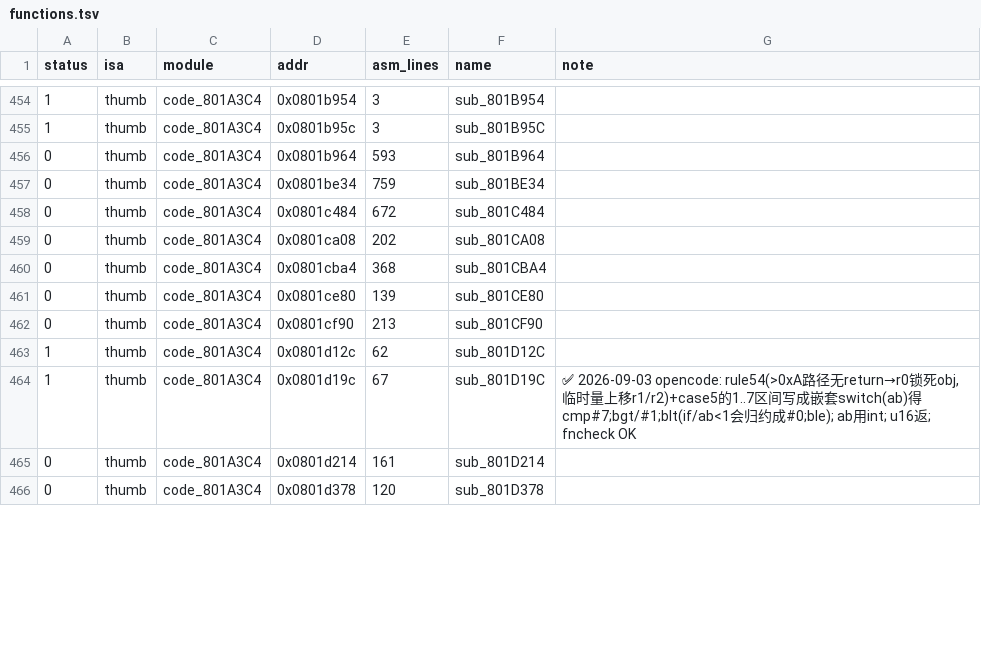
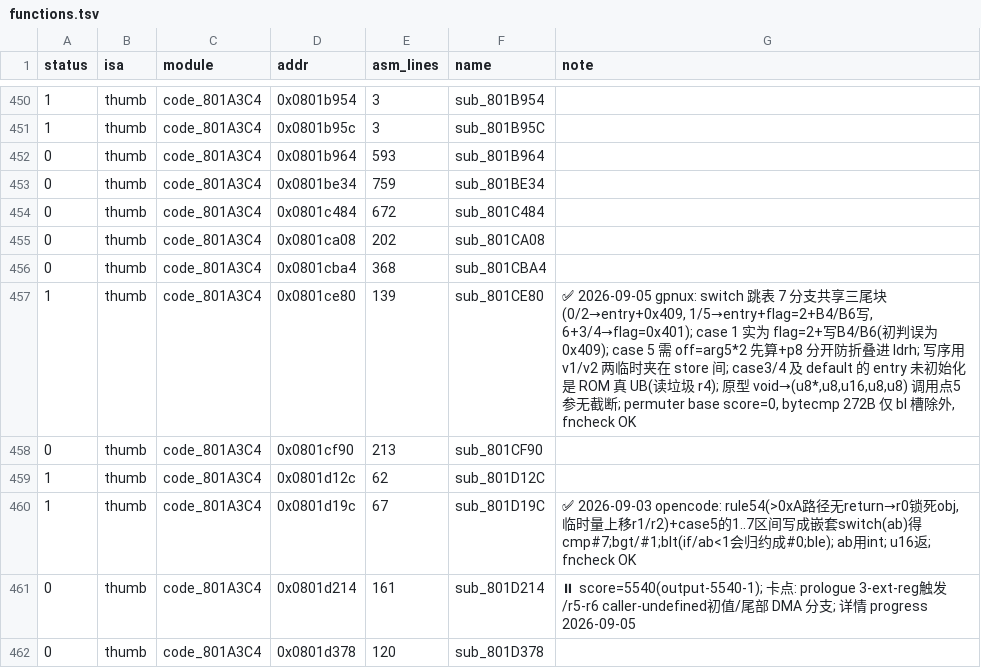
Before and after one commit to defcdgg/ll, a TSV file: functions.tsv, drawn as a sheet; only a part is shown, gaps mark what is left out; the diff covers the shown part only.

```diff
--- a/functions.tsv
+++ b/functions.tsv
@@ -460,3 +456,3 @@ status	isa	module	addr	asm_lines	name	note
 0	thumb	code_801A3C4	0x0801cba4	368	sub_801CBA4	
-0	thumb	code_801A3C4	0x0801ce80	139	sub_801CE80	
+1	thumb	code_801A3C4	0x0801ce80	139	sub_801CE80	✅ 2026-09-05 gpnux: switch 跳表 7 分支共享三尾块(0/2→entry+0x409, 1/5→entry+flag=2+B4/B6写, 6+3/4→flag=0x401); case 1 实为 flag=2+写B4/B6(初判误为0x409); case 5 需 off=arg5*2 先算+p8 分开防折叠进 ldrh; 写序用 v1/v2 两临时夹在 store 间; case3/4 及 default 的 entry 未初始化是 ROM 真 UB(读垃圾 r4); 原型 void→(u8*,u8,u16,u8,u8) 调用点5参无截断; permuter base score=0, bytecmp 272B 仅 bl 槽除外, fncheck OK
 0	thumb	code_801A3C4	0x0801cf90	213	sub_801CF90	
@@ -464,3 +460,3 @@ status	isa	module	addr	asm_lines	name	note
 1	thumb	code_801A3C4	0x0801d19c	67	sub_801D19C	✅ 2026-09-03 opencode: rule54(>0xA路径无return→r0锁死obj,临时量上移r1/r2)+case5的1..7区间写成嵌套switch(ab)得cmp#7;bgt/#1;blt(if/ab<1会归约成#0;ble); ab用int; u16返; fncheck OK
-0	thumb	code_801A3C4	0x0801d214	161	sub_801D214	
+0	thumb	code_801A3C4	0x0801d214	161	sub_801D214	⏸ score=5540(output-5540-1); 卡点: prologue 3-ext-reg触发/r5-r6 caller-undefined初值/尾部 DMA 分支; 详情 progress 2026-09-05
 0	thumb	code_801A3C4	0x0801d378	120	sub_801D378	
```
Also changed, not shown: 5 removed rows and 26 edited cells elsewhere in this file, 13 other files.
